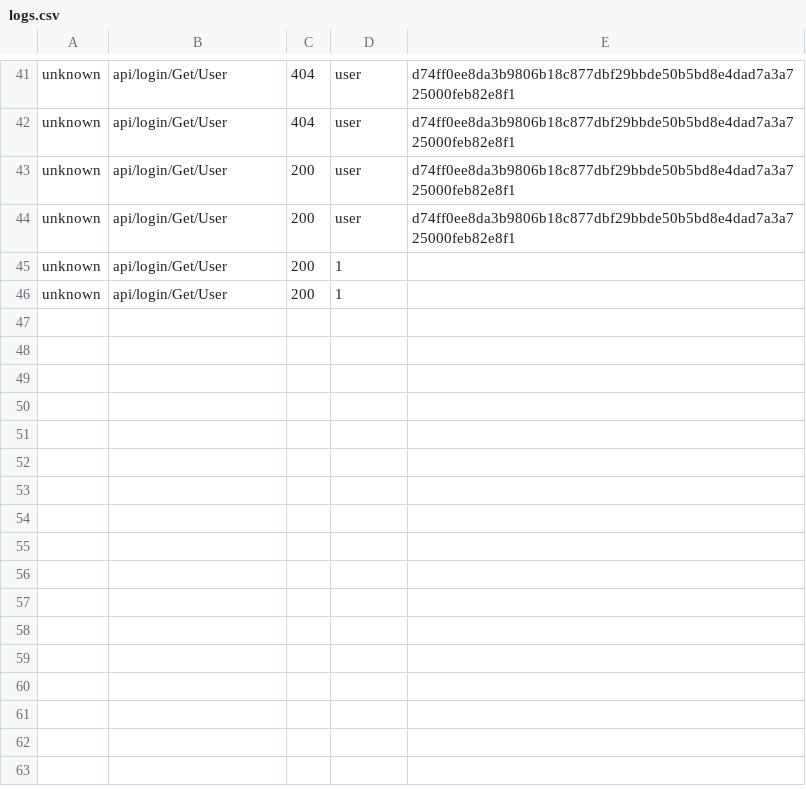
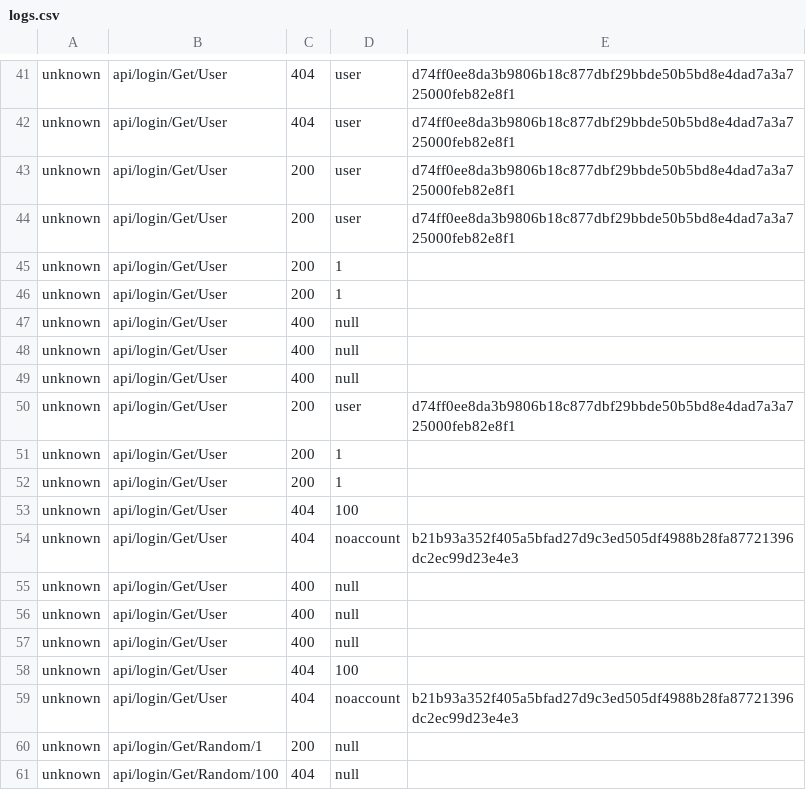
Before and after one commit to Michael-Perdue/.ASP-Sandbox, a CSV file: Testing/bin/Debug/net6.0/data/logs.csv, drawn as a sheet; only a part is shown, gaps mark what is left out; the diff names each change by its address in the sheet, - before the commit and + after, or states it on an @@ line.

```diff
--- a/Testing/bin/Debug/net6.0/data/logs.csv
+++ b/Testing/bin/Debug/net6.0/data/logs.csv
+row 47: unknown | api/login/Get/User | 400 | null
+row 48: unknown | api/login/Get/User | 400 | null
+row 49: unknown | api/login/Get/User | 400 | null
+row 50: unknown | api/login/Get/User | 200 | user | d74ff0ee8da3b9806b18c877dbf29bbde50b5bd8e4dad7a3a725000feb82e8f1
+row 51: unknown | api/login/Get/User | 200 | 1
+row 52: unknown | api/login/Get/User | 200 | 1
+row 53: unknown | api/login/Get/User | 404 | 100
+row 54: unknown | api/login/Get/User | 404 | noaccount | b21b93a352f405a5bfad27d9c3ed505df4988b28fa87721396dc2ec99d23e4e3
+row 55: unknown | api/login/Get/User | 400 | null
+row 56: unknown | api/login/Get/User | 400 | null
+row 57: unknown | api/login/Get/User | 400 | null
+row 58: unknown | api/login/Get/User | 404 | 100
+row 59: unknown | api/login/Get/User | 404 | noaccount | b21b93a352f405a5bfad27d9c3ed505df4988b28fa87721396dc2ec99d23e4e3
+row 60: unknown | api/login/Get/Random/1 | 200 | null
+row 61: unknown | api/login/Get/Random/100 | 404 | null
```
Also changed, not shown: 4 other files.
